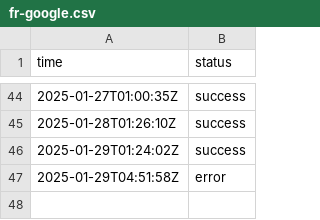
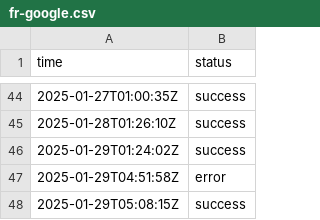
Before and after one commit to jln-brtn/statusbase-reborn, a CSV file: ci/logs/fr-google.csv, drawn as a sheet; only a part is shown, gaps mark what is left out.

```diff
--- a/ci/logs/fr-google.csv
+++ b/ci/logs/fr-google.csv
@@ -47 +47,2 @@ time,status
 2025-01-29T04:51:58Z,error
+2025-01-29T05:08:15Z,success
```
Also changed, not shown: ci/logs/fr-zone.csv.
